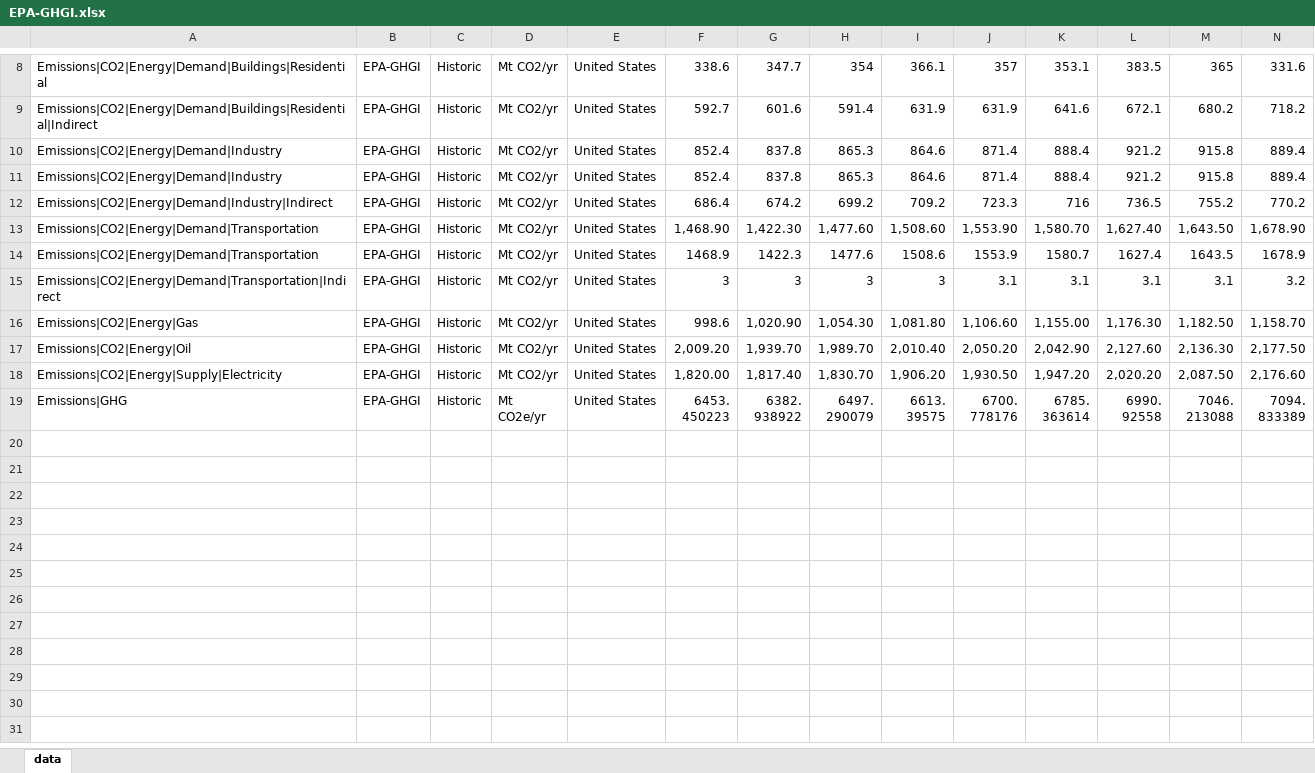
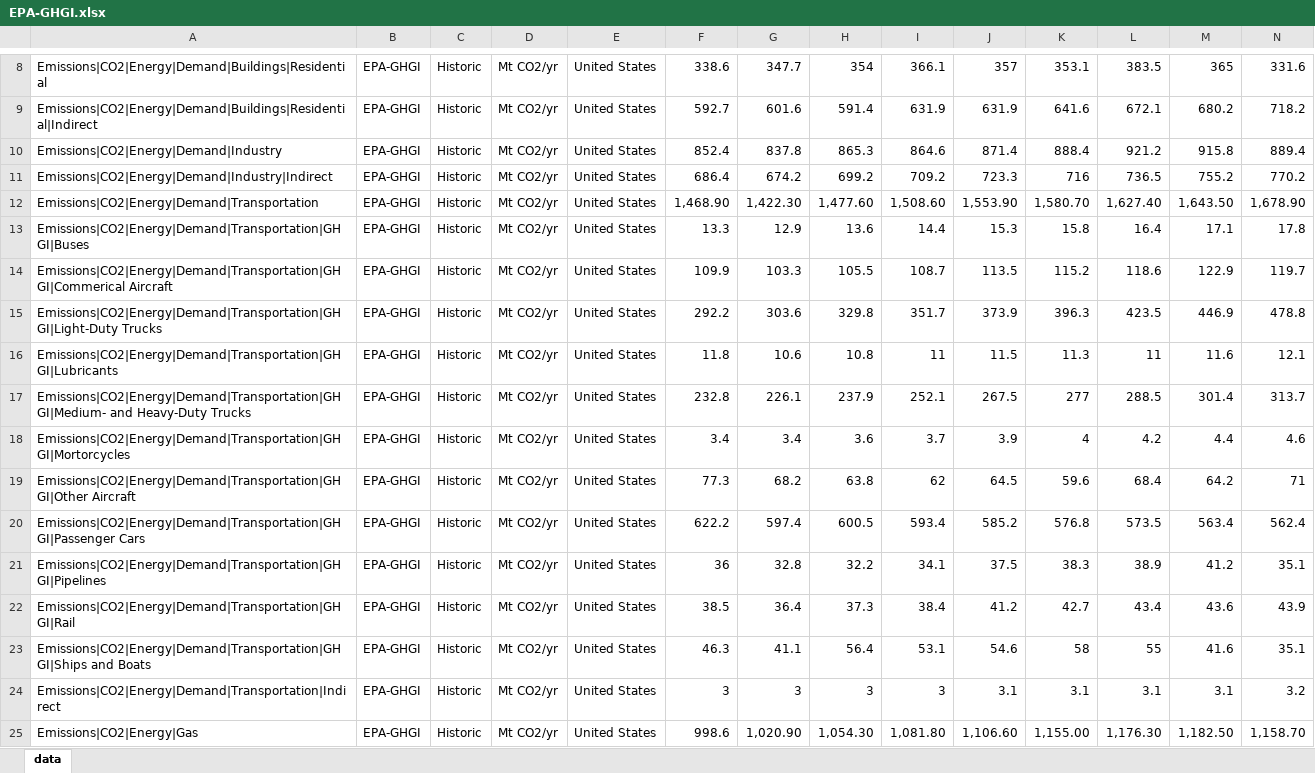
Before and after one commit to mobro-git/LEEP, an Excel workbook: data-raw/model-runs/EPA-GHGI.xlsx, sheet data, drawn as a sheet; only a part is shown, gaps mark what is left out; the shorter side is filled out with more unchanged rows; values as stored, in another font and other column widths than the file's, no borders; removed rows and columns are numbered as before the commit, all else as after; rows hold the shown columns only; the diff names each change by its address in the sheet, - before the commit and + after, or states it on an @@ line.

Commit message:
data issues fixed maybe

```diff
--- a/data-raw/model-runs/EPA-GHGI.xlsx (sheet data)
+++ b/data-raw/model-runs/EPA-GHGI.xlsx (sheet data)
-row 11: Emissions|CO2|Energy|Demand|Industry | EPA-GHGI | Historic | Mt CO2/yr | United States | 852.4 | 837.8 | 865.3 | 864.6 | 871.4 | 888.4 | 921.2 | 915.8 | 889.4
-row 14: Emissions|CO2|Energy|Demand|Transportation | EPA-GHGI | Historic | Mt CO2/yr | United States | 1468.9 | 1422.3 | 1477.6 | 1508.6 | 1553.9 | 1580.7 | 1627.4 | 1643.5 | 1678.9
+row 13: Emissions|CO2|Energy|Demand|Transportation|GHGI|Buses | EPA-GHGI | Historic | Mt CO2/yr | United States | 13.3 | 12.9 | 13.6 | 14.4 | 15.3 | 15.8 | 16.4 | 17.1 | 17.8
+row 14: Emissions|CO2|Energy|Demand|Transportation|GHGI|Commerical Aircraft | EPA-GHGI | Historic | Mt CO2/yr | United States | 109.9 | 103.3 | 105.5 | 108.7 | 113.5 | 115.2 | 118.6 | 122.9 | 119.7
+row 15: Emissions|CO2|Energy|Demand|Transportation|GHGI|Light-Duty Trucks | EPA-GHGI | Historic | Mt CO2/yr | United States | 292.2 | 303.6 | 329.8 | 351.7 | 373.9 | 396.3 | 423.5 | 446.9 | 478.8
+row 16: Emissions|CO2|Energy|Demand|Transportation|GHGI|Lubricants | EPA-GHGI | Historic | Mt CO2/yr | United States | 11.8 | 10.6 | 10.8 | 11 | 11.5 | 11.3 | 11 | 11.6 | 12.1
+row 17: Emissions|CO2|Energy|Demand|Transportation|GHGI|Medium- and Heavy-Duty Trucks | EPA-GHGI | Historic | Mt CO2/yr | United States | 232.8 | 226.1 | 237.9 | 252.1 | 267.5 | 277 | 288.5 | 301.4 | 313.7
+row 18: Emissions|CO2|Energy|Demand|Transportation|GHGI|Mortorcycles | EPA-GHGI | Historic | Mt CO2/yr | United States | 3.4 | 3.4 | 3.6 | 3.7 | 3.9 | 4 | 4.2 | 4.4 | 4.6
+row 19: Emissions|CO2|Energy|Demand|Transportation|GHGI|Other Aircraft | EPA-GHGI | Historic | Mt CO2/yr | United States | 77.3 | 68.2 | 63.8 | 62 | 64.5 | 59.6 | 68.4 | 64.2 | 71
+row 20: Emissions|CO2|Energy|Demand|Transportation|GHGI|Passenger Cars | EPA-GHGI | Historic | Mt CO2/yr | United States | 622.2 | 597.4 | 600.5 | 593.4 | 585.2 | 576.8 | 573.5 | 563.4 | 562.4
+row 21: Emissions|CO2|Energy|Demand|Transportation|GHGI|Pipelines | EPA-GHGI | Historic | Mt CO2/yr | United States | 36 | 32.8 | 32.2 | 34.1 | 37.5 | 38.3 | 38.9 | 41.2 | 35.1
+row 22: Emissions|CO2|Energy|Demand|Transportation|GHGI|Rail | EPA-GHGI | Historic | Mt CO2/yr | United States | 38.5 | 36.4 | 37.3 | 38.4 | 41.2 | 42.7 | 43.4 | 43.6 | 43.9
+row 23: Emissions|CO2|Energy|Demand|Transportation|GHGI|Ships and Boats | EPA-GHGI | Historic | Mt CO2/yr | United States | 46.3 | 41.1 | 56.4 | 53.1 | 54.6 | 58 | 55 | 41.6 | 35.1
```
Also changed, not shown: data-extra/ira_comparison_raw/ira_comparison.xlsx, data-raw/EMF37_data_template_R2_v2.xlsx, 28 other files.
